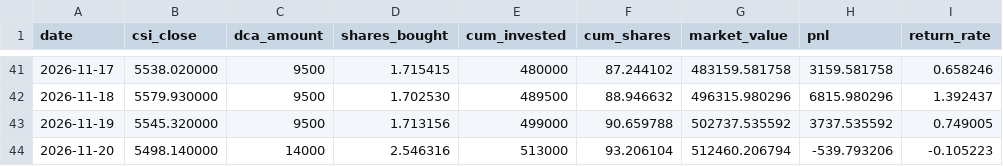
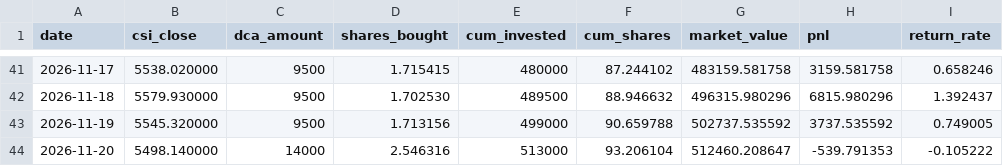
Before and after one commit to tony252/A-SHARE-dashboard, a CSV file: csi_dividend/data/dca_history.csv, drawn as a sheet; only a part is shown, gaps mark what is left out.

```diff
--- a/csi_dividend/data/dca_history.csv
+++ b/csi_dividend/data/dca_history.csv
@@ -43,2 +43,2 @@ date,csi_close,dca_amount,shares_bought,cum_invested,cum_shares,market_value,pnl
 2026-11-19,5545.320000,9500,1.713156,499000,90.659788,502737.535592,3737.535592,0.749005
-2026-11-20,5498.140000,14000,2.546316,513000,93.206104,512460.206794,-539.793206,-0.105223
+2026-11-20,5498.140000,14000,2.546316,513000,93.206104,512460.208647,-539.791353,-0.105222
```
Also changed, not shown: csi_dividend/data/csi_price.csv, ndx_dca/data/dca_history.csv, 7 other files.
